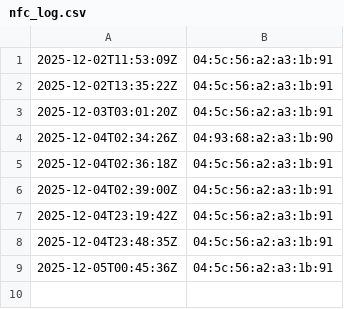
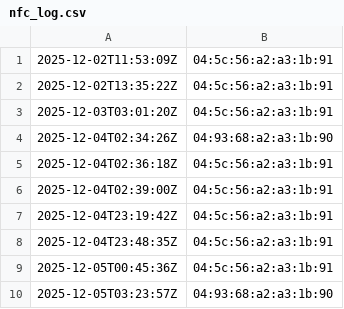
Before and after one commit to shusuke1212/-nfc-logger, a CSV file: nfc_log.csv, drawn as a sheet.

Commit message:
Add log: 04:93:68:a2:a3:1b:90

```diff
--- a/nfc_log.csv
+++ b/nfc_log.csv
@@ -9 +9,2 @@
 2025-12-05T00:45:36Z,04:5c:56:a2:a3:1b:91
+2025-12-05T03:23:57Z,04:93:68:a2:a3:1b:90
```
